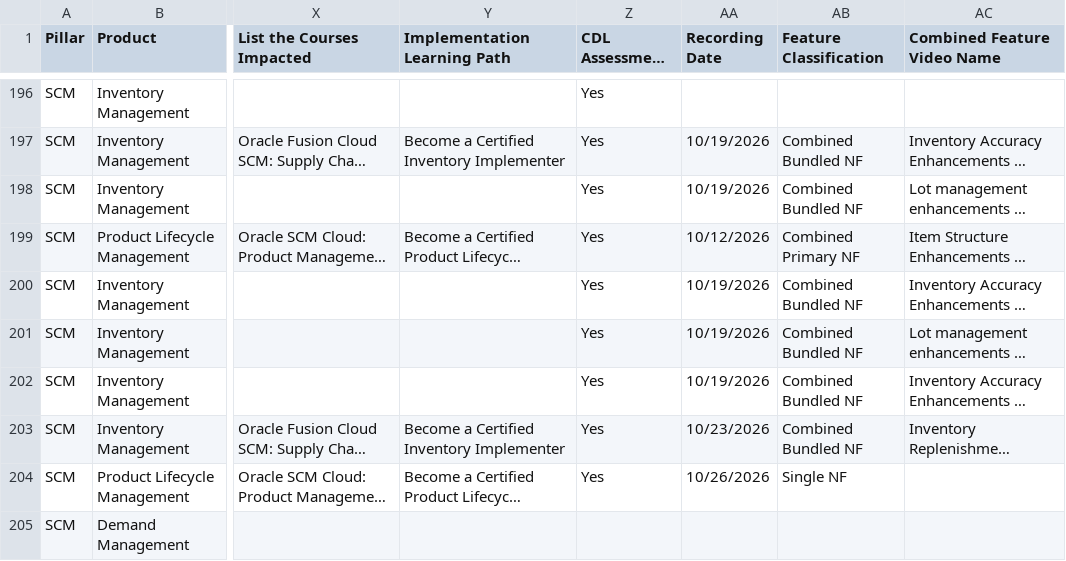
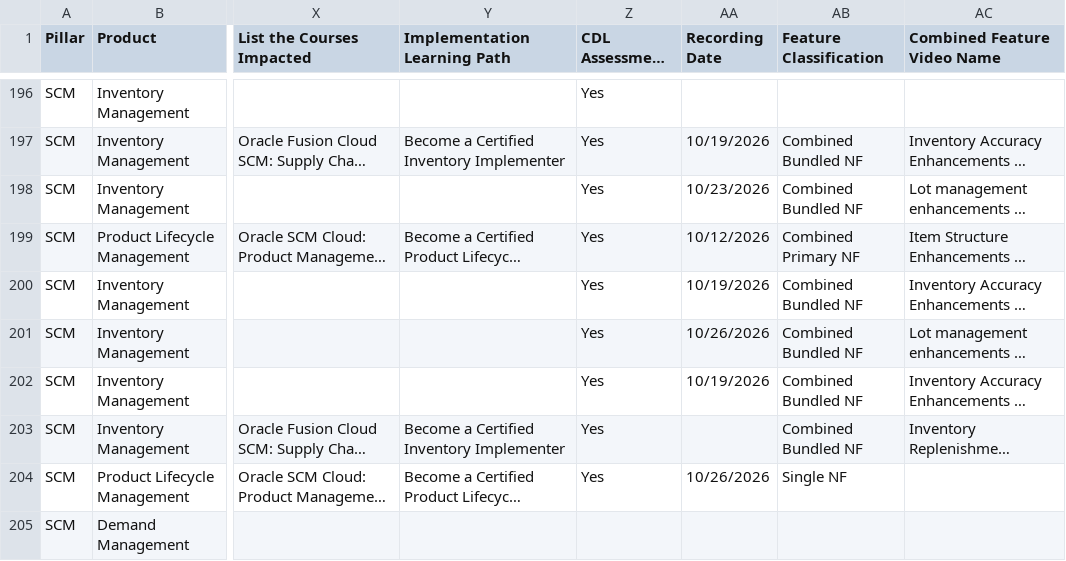
Before and after one commit to pavithraguruprasadb-maker/26C-New-Features-Dashboard, a CSV file: SCM 26D New Features.csv, drawn as a sheet; only a part is shown, gaps mark what is left out; long unchanged cells end in …; the diff covers the shown part only; the diff names each change by its address in the sheet, - before the commit and + after, or states it on an @@ line.

```diff
--- a/SCM 26D New Features.csv
+++ b/SCM 26D New Features.csv
-AA198 (Recording Date): 10/19/2026
+AA198 (Recording Date): 10/23/2026
-AA201 (Recording Date): 10/19/2026
+AA201 (Recording Date): 10/26/2026
-AA203 (Recording Date): 10/23/2026
+AA203 (Recording Date): (empty)
```
Also changed, not shown: 60 edited cells elsewhere in this file, ERP 26D New Features.csv, HCM 26D New Features.csv, 1 other file.
